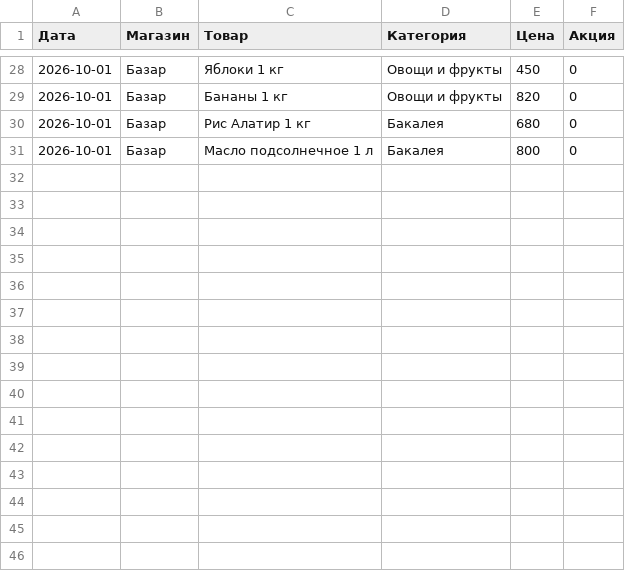
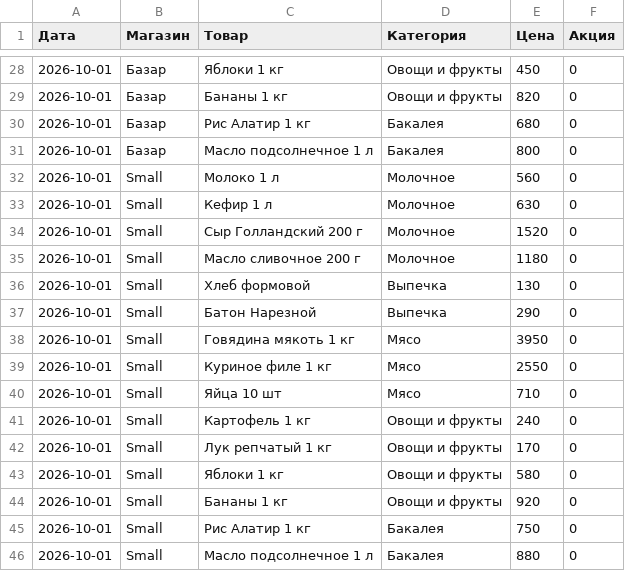
Before and after one commit to icecherryeclipse/sro1-fsharp-tursunov, a CSV file: data.csv, drawn as a sheet; only a part is shown, gaps mark what is left out; the diff names each change by its address in the sheet, - before the commit and + after, or states it on an @@ line.

Commit message:
Данные: добавил 15 строк Small (финал 1-го визита)

```diff
--- a/data.csv
+++ b/data.csv
+row 32: 2026-10-01 | Small | Молоко 1 л | Молочное | 560 | 0
+row 33: 2026-10-01 | Small | Кефир 1 л | Молочное | 630 | 0
+row 34: 2026-10-01 | Small | Сыр Голландский 200 г | Молочное | 1520 | 0
+row 35: 2026-10-01 | Small | Масло сливочное 200 г | Молочное | 1180 | 0
+row 36: 2026-10-01 | Small | Хлеб формовой | Выпечка | 130 | 0
+row 37: 2026-10-01 | Small | Батон Нарезной | Выпечка | 290 | 0
+row 38: 2026-10-01 | Small | Говядина мякоть 1 кг | Мясо | 3950 | 0
+row 39: 2026-10-01 | Small | Куриное филе 1 кг | Мясо | 2550 | 0
+row 40: 2026-10-01 | Small | Яйца 10 шт | Мясо | 710 | 0
+row 41: 2026-10-01 | Small | Картофель 1 кг | Овощи и фрукты | 240 | 0
+row 42: 2026-10-01 | Small | Лук репчатый 1 кг | Овощи и фрукты | 170 | 0
+row 43: 2026-10-01 | Small | Яблоки 1 кг | Овощи и фрукты | 580 | 0
+row 44: 2026-10-01 | Small | Бананы 1 кг | Овощи и фрукты | 920 | 0
+row 45: 2026-10-01 | Small | Рис Алатир 1 кг | Бакалея | 750 | 0
+row 46: 2026-10-01 | Small | Масло подсолнечное 1 л | Бакалея | 880 | 0
```
